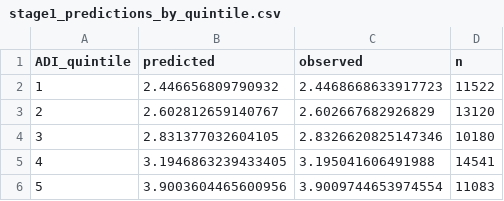
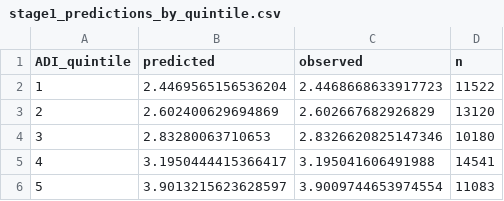
Before and after one commit to ajitbubu/sdoh_ckd_pred, a CSV file: ckd_pipeline/outputs/stage1_predictions_by_quintile.csv, drawn as a sheet.

```diff
--- a/ckd_pipeline/outputs/stage1_predictions_by_quintile.csv
+++ b/ckd_pipeline/outputs/stage1_predictions_by_quintile.csv
@@ -1,6 +1,6 @@
 ADI_quintile,predicted,observed,n
-1,2.446656809790932,2.4468668633917723,11522
-2,2.602812659140767,2.602667682926829,13120
-3,2.831377032604105,2.8326620825147346,10180
-4,3.1946863239433405,3.195041606491988,14541
-5,3.9003604465600956,3.9009744653974554,11083
+1,2.4469565156536204,2.4468668633917723,11522
+2,2.602400629694869,2.602667682926829,13120
+3,2.83280063710653,2.8326620825147346,10180
+4,3.1950444415366417,3.195041606491988,14541
+5,3.9013215623628597,3.9009744653974554,11083
```
Also changed, not shown: ckd_pipeline/outputs/stage1_calibration.csv, ckd_pipeline/outputs/stage1_capacity_ofat.csv, 14 other files.
